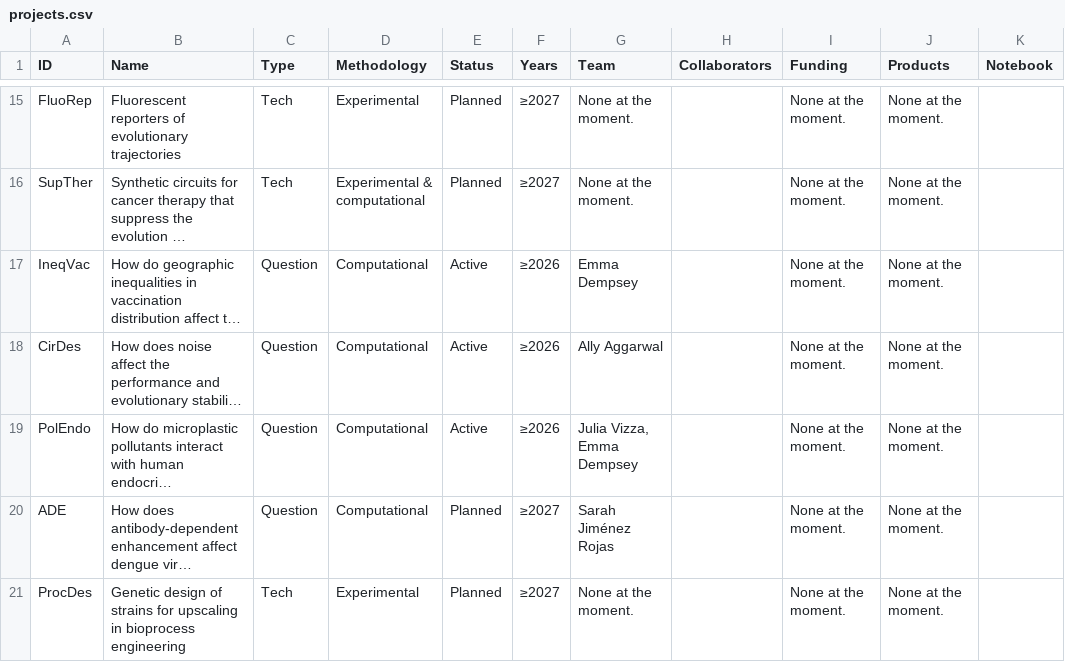
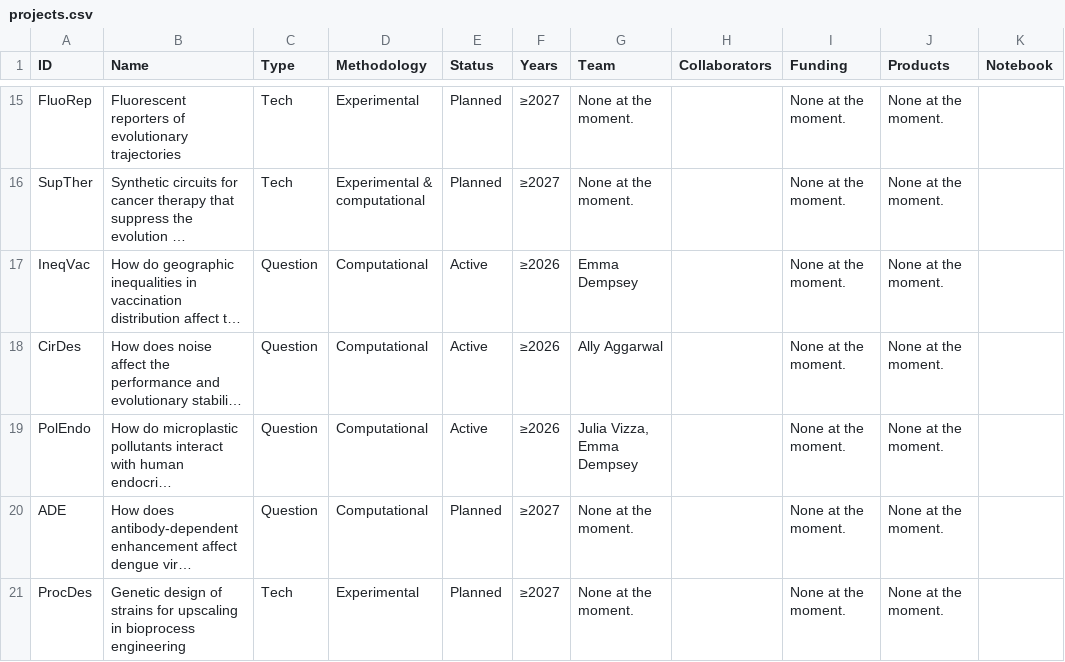
Before and after one commit to mseeLab/projectome, a CSV file: dat/projects.csv, drawn as a sheet; only a part is shown, gaps mark what is left out; long unchanged cells end in …; the diff names each change by its address in the sheet, - before the commit and + after, or states it on an @@ line.

Commit message:
Add team images, edit projectome, eidt explanation text.

```diff
--- a/dat/projects.csv
+++ b/dat/projects.csv
-G20 (Team): Sarah Jiménez Rojas
+G20 (Team): None at the moment.
```
Also changed, not shown: 9 other files.
